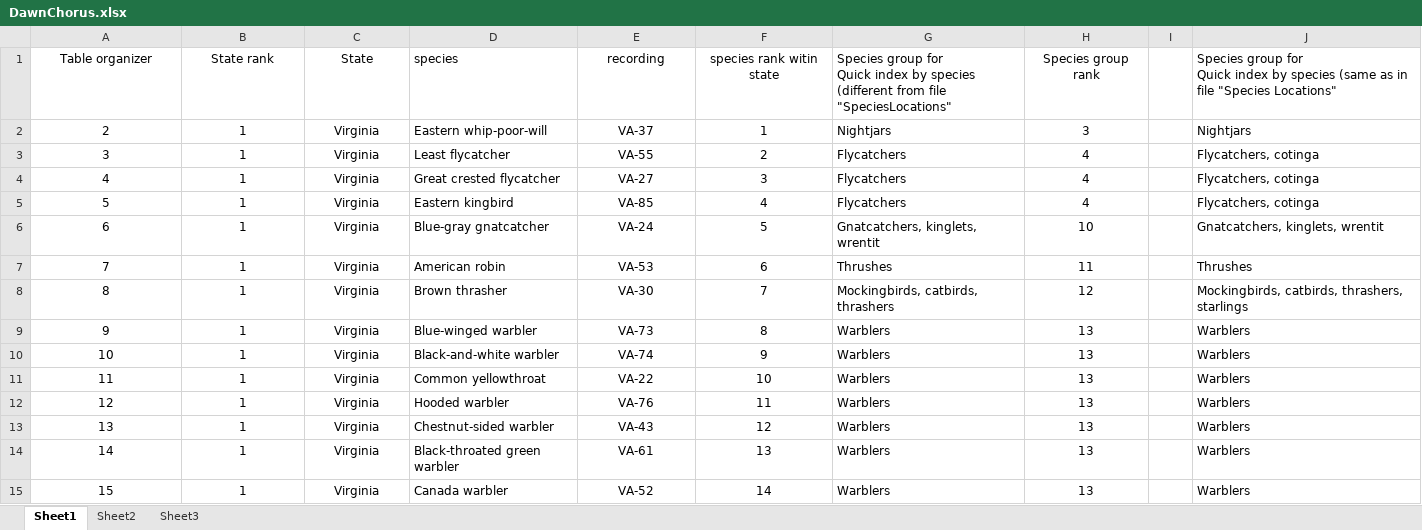
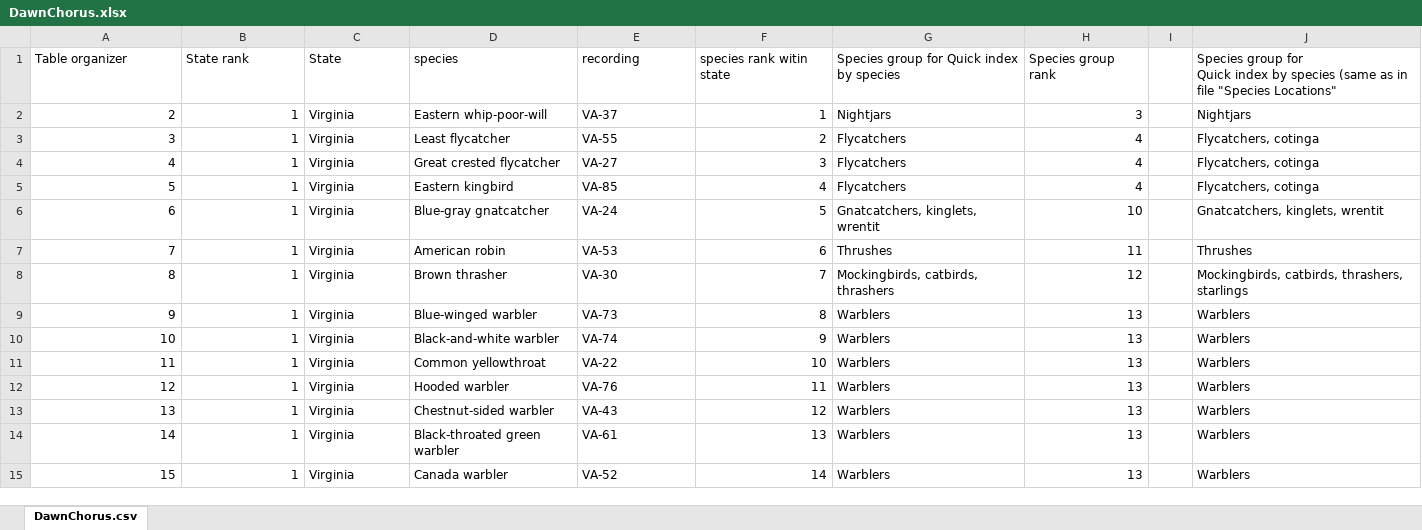
Before and after one commit to davidkroodsma/continentsing, an Excel workbook: markdown/scripts/DawnChorus.xlsx, sheet DawnChorus.csv, drawn as a sheet; only a part is shown; values as stored, in another font and other column widths than the file's, no borders; the diff covers the shown part only; the diff names each change by its address in the sheet, - before the commit and + after, or states it on an @@ line.

```diff
--- a/markdown/scripts/DawnChorus.xlsx (sheet DawnChorus.csv)
+++ b/markdown/scripts/DawnChorus.xlsx (sheet DawnChorus.csv)
-sheet tab: Sheet1
+sheet tab: DawnChorus.csv
-sheet tab: Sheet2
-sheet tab: Sheet3
-A1:C1 alignment: center
+A1:C1 alignment: left
-E1:F1 alignment: center
+E1:F1 alignment: left
-G1: …by species (different from file "SpeciesLocations"
+G1: …by species
-H1 alignment: center
+H1 alignment: left
-A2:B15 alignment: center
+A2:B15 alignment: right
-C2:C15 alignment: center
+C2:C15 alignment: left
-E2:E15 alignment: center
+E2:E15 alignment: left
-F2:F15 alignment: center
+F2:F15 alignment: right
-H2:H15 alignment: center
+H2:H15 alignment: right
```
Also changed, not shown: 10 edited cells and cell formats elsewhere in this sheet, markdown/scripts/SpeciesLocations.xlsx, 5 other files.
